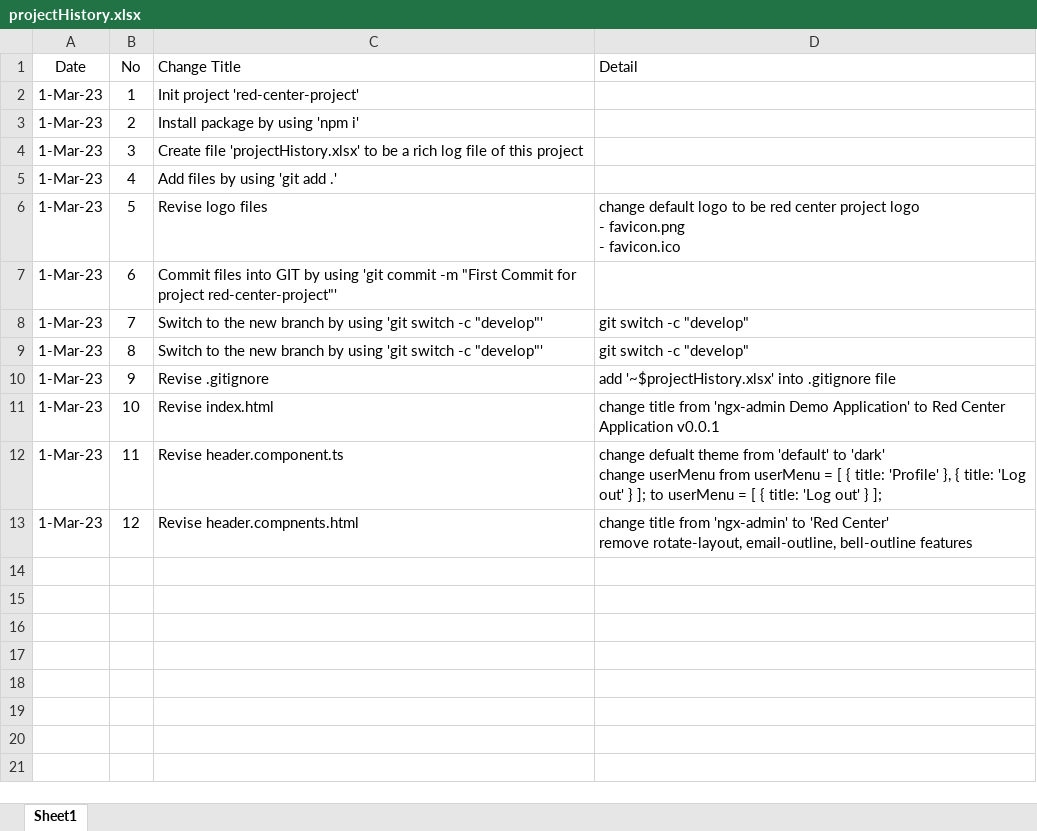
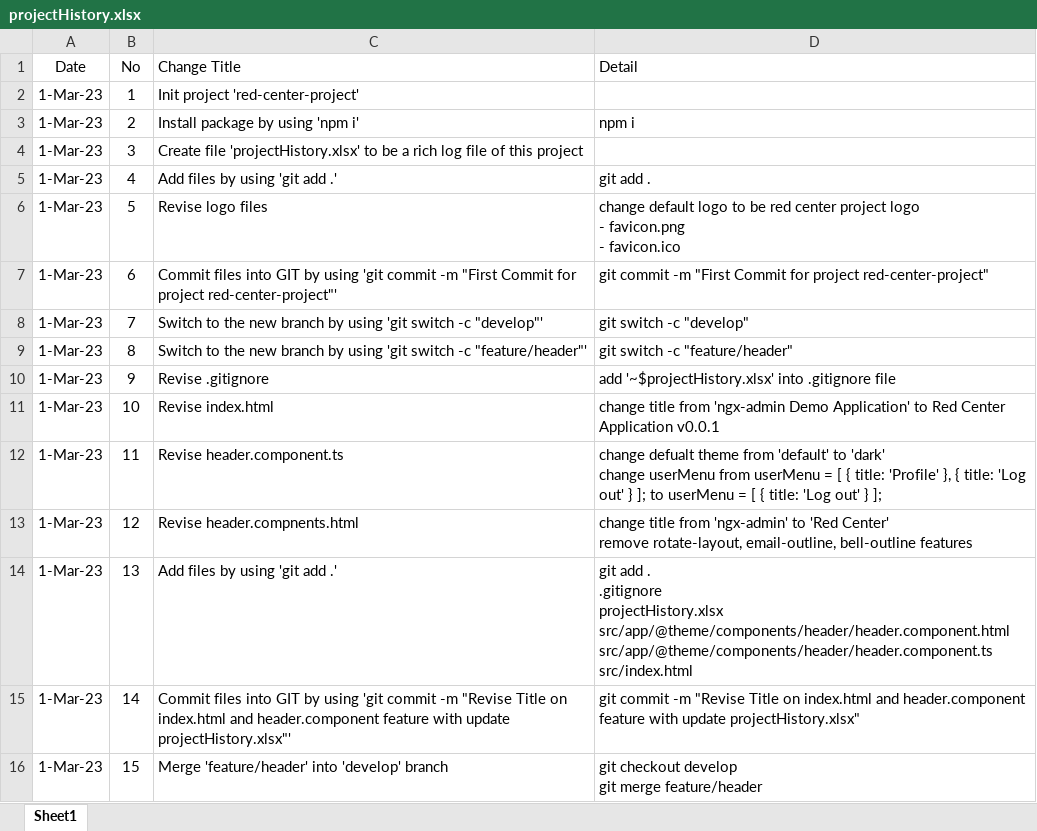
Before and after one commit to tenith/redCenter, an Excel workbook: projectHistory.xlsx, sheet Sheet1, drawn as a sheet; values as stored, in another font and other column widths than the file's, no borders; table styles not drawn; ↵ is a line break in a cell; the diff names each change by its address in the sheet, - before the commit and + after, or states it on an @@ line.

Commit message:
Revise Title on index.html and header.component feature with update projectHistory.xlsx

```diff
--- a/projectHistory.xlsx (sheet Sheet1)
+++ b/projectHistory.xlsx (sheet Sheet1)
-D3 (Detail): (empty)
+D3 (Detail): npm i
-D5 (Detail): (empty)
+D5 (Detail): git add .
-D7 (Detail): (empty)
+D7 (Detail): git commit -m "First Commit for project red-center-project"
-C9 (Change Title): …switch -c "develop"'
+C9 (Change Title): …switch -c "feature/header"'
-D9 (Detail): git switch -c "develop"
+D9 (Detail): git switch -c "feature/header"
+row 14: 1-Mar-23 | 13 | Add files by using 'git add .' | git add . ↵ .gitignore ↵ projectHistory.xlsx ↵ src/app/@theme/components/header/header.component.html ↵ src/app/@theme/components/header/header.component.ts ↵ src/index.html
+row 15: 1-Mar-23 | 14 | Commit files into GIT by using 'git commit -m "Revise Title on index.html and header.component feature with update projectHistory.xlsx"' | git commit -m "Revise Title on index.html and header.component feature with update projectHistory.xlsx"
+row 16: 1-Mar-23 | 15 | Merge 'feature/header' into 'develop' branch | git checkout develop ↵ git merge feature/header
```
